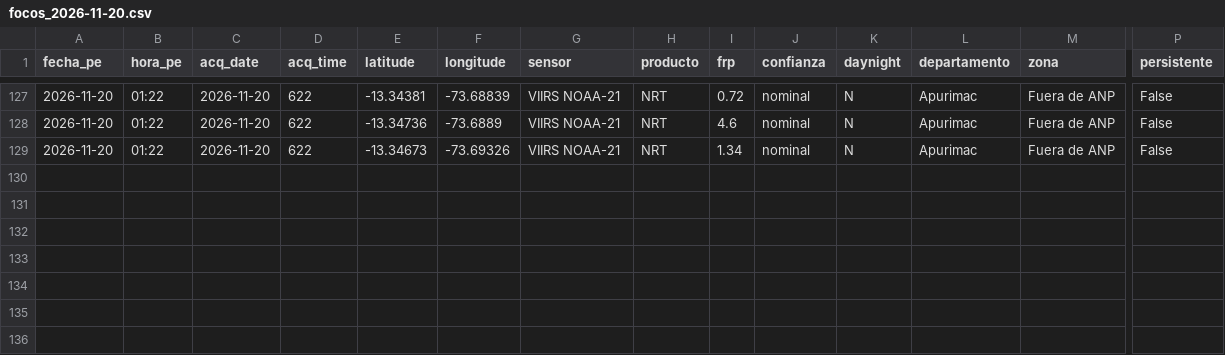
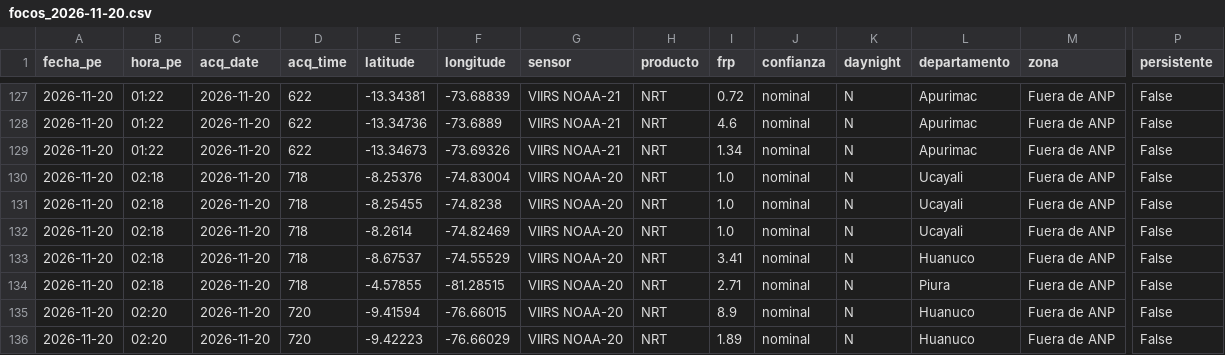
Before and after one commit to bwperez-alt/focos-anp-peru, a CSV file: data/archivo/focos/2026-11/focos_2026-11-20.csv, drawn as a sheet; only a part is shown, gaps mark what is left out; rows hold the shown columns only; the diff names each change by its address in the sheet, - before the commit and + after, or states it on an @@ line.

```diff
--- a/data/archivo/focos/2026-11/focos_2026-11-20.csv
+++ b/data/archivo/focos/2026-11/focos_2026-11-20.csv
+row 130: 2026-11-20 | 02:18 | 2026-11-20 | 718 | -8.25376 | -74.83004 | VIIRS NOAA-20 | NRT | 1.0 | nominal | N | Ucayali | Fuera de ANP | False
+row 131: 2026-11-20 | 02:18 | 2026-11-20 | 718 | -8.25455 | -74.8238 | VIIRS NOAA-20 | NRT | 1.0 | nominal | N | Ucayali | Fuera de ANP | False
+row 132: 2026-11-20 | 02:18 | 2026-11-20 | 718 | -8.2614 | -74.82469 | VIIRS NOAA-20 | NRT | 1.0 | nominal | N | Ucayali | Fuera de ANP | False
+row 133: 2026-11-20 | 02:18 | 2026-11-20 | 718 | -8.67537 | -74.55529 | VIIRS NOAA-20 | NRT | 3.41 | nominal | N | Huanuco | Fuera de ANP | False
+row 134: 2026-11-20 | 02:18 | 2026-11-20 | 718 | -4.57855 | -81.28515 | VIIRS NOAA-20 | NRT | 2.71 | nominal | N | Piura | Fuera de ANP | False
+row 135: 2026-11-20 | 02:20 | 2026-11-20 | 720 | -9.41594 | -76.66015 | VIIRS NOAA-20 | NRT | 8.9 | nominal | N | Huanuco | Fuera de ANP | False
+row 136: 2026-11-20 | 02:20 | 2026-11-20 | 720 | -9.42223 | -76.66029 | VIIRS NOAA-20 | NRT | 1.89 | nominal | N | Huanuco | Fuera de ANP | False
```
Also changed, not shown: data/archivo/aire_modelo/2026-11/aire_modelo_2026-11-19.csv, data/archivo/emergencias_indeci.csv, 2 other files.
